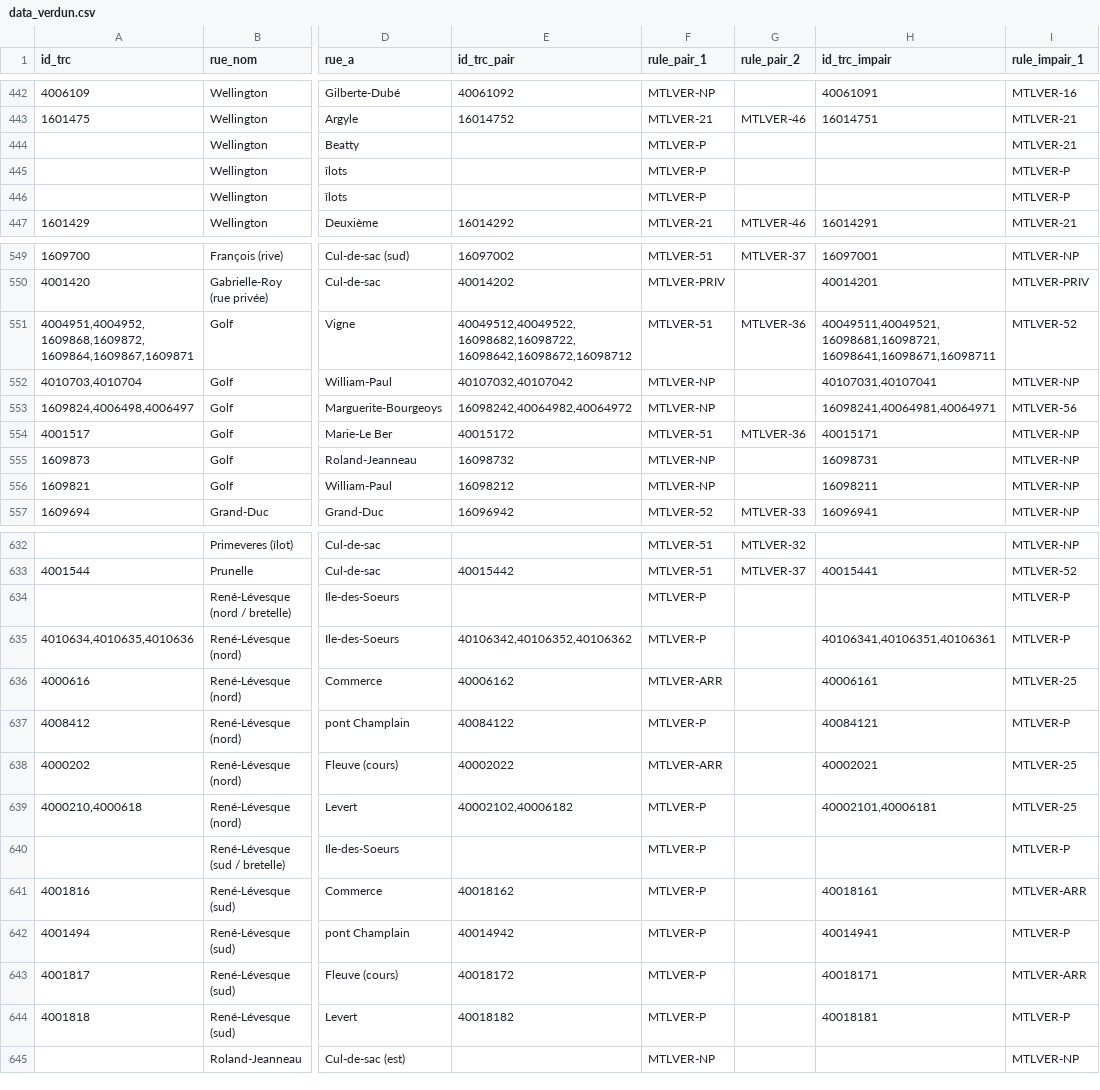
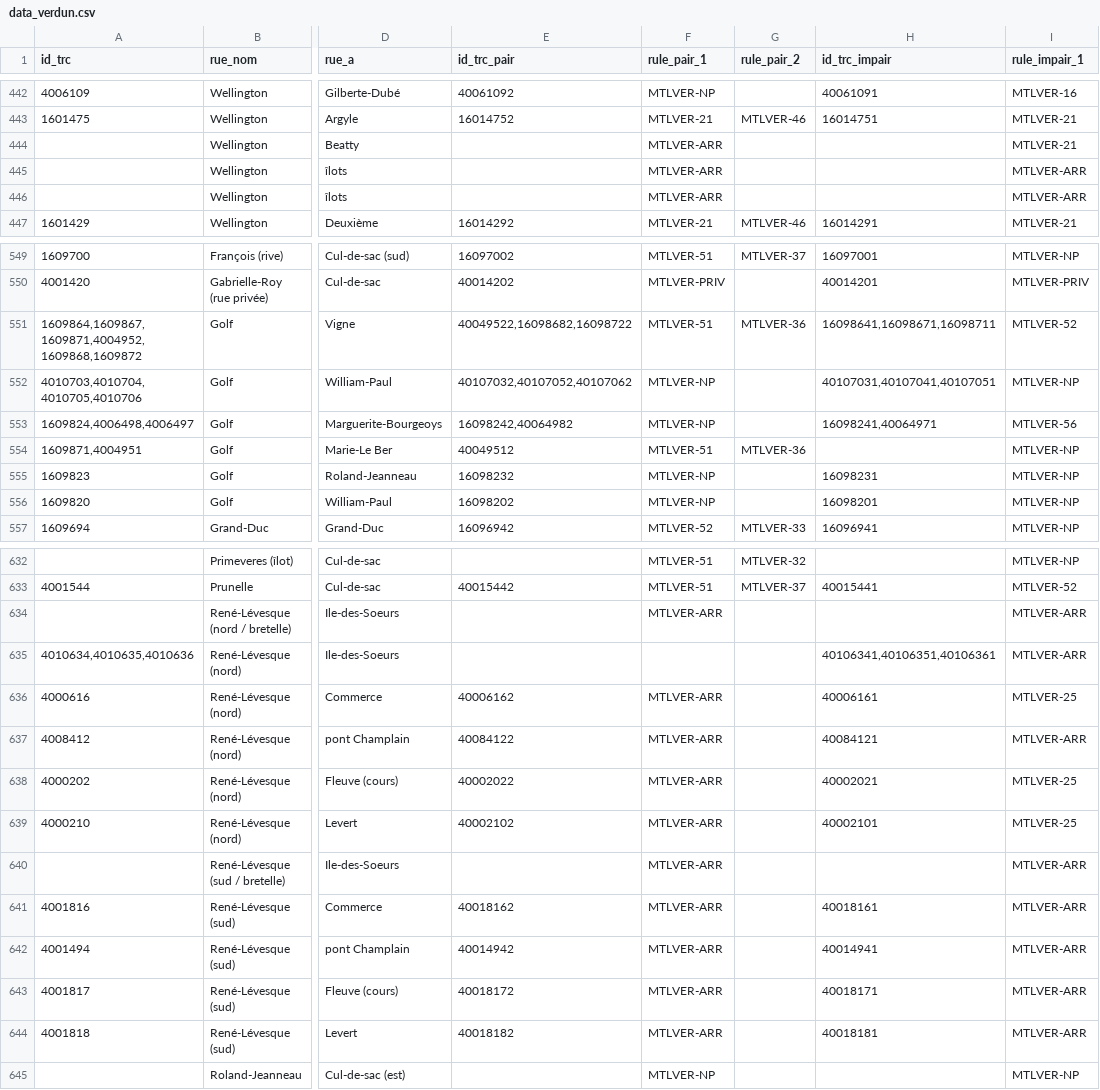
Before and after one commit to prkng/process, a CSV file: prkng_process/data/data_verdun.csv, drawn as a sheet; only a part is shown, gaps mark what is left out; the diff covers the shown part only; the diff names each change by its address in the sheet, - before the commit and + after, or states it on an @@ line.

```diff
--- a/prkng_process/data/data_verdun.csv
+++ b/prkng_process/data/data_verdun.csv
-F444:F446 (rule_pair_1): MTLVER-P
+F444:F446 (rule_pair_1): MTLVER-ARR
-I445:I446 (rule_impair_1): MTLVER-P
+I445:I446 (rule_impair_1): MTLVER-ARR
-A551 (id_trc): 4004951,4004952,1609868,1609872,1609864,1609867,1609871
+A551 (id_trc): 1609864,1609867,1609871,4004952,1609868,1609872
-E551 (id_trc_pair): 40049512,40049522,16098682,16098722,16098642,16098672,16098712
+E551 (id_trc_pair): 40049522,16098682,16098722
-H551 (id_trc_impair): 40049511,40049521,16098681,16098721,16098641,16098671,16098711
+H551 (id_trc_impair): 16098641,16098671,16098711
-A552 (id_trc): 4010703,4010704
+A552 (id_trc): 4010703,4010704,4010705,4010706
-E552 (id_trc_pair): 40107032,40107042
+E552 (id_trc_pair): 40107032,40107052,40107062
-H552 (id_trc_impair): 40107031,40107041
+H552 (id_trc_impair): 40107031,40107041,40107051
-E553 (id_trc_pair): 16098242,40064982,40064972
+E553 (id_trc_pair): 16098242,40064982
-H553 (id_trc_impair): 16098241,40064981,40064971
+H553 (id_trc_impair): 16098241,40064971
-A554 (id_trc): 4001517
+A554 (id_trc): 1609871,4004951
-E554 (id_trc_pair): 40015172
+E554 (id_trc_pair): 40049512
-H554 (id_trc_impair): 40015171
+H554 (id_trc_impair): (empty)
-A555 (id_trc): 1609873
+A555 (id_trc): 1609823
-E555 (id_trc_pair): 16098732
+E555 (id_trc_pair): 16098232
-H555 (id_trc_impair): 16098731
+H555 (id_trc_impair): 16098231
-A556 (id_trc): 1609821
+A556 (id_trc): 1609820
-E556 (id_trc_pair): 16098212
+E556 (id_trc_pair): 16098202
-H556 (id_trc_impair): 16098211
+H556 (id_trc_impair): 16098201
-F634 (rule_pair_1): MTLVER-P
+F634 (rule_pair_1): MTLVER-ARR
-I634:I635 (rule_impair_1): MTLVER-P
+I634:I635 (rule_impair_1): MTLVER-ARR
-E635 (id_trc_pair): 40106342,40106352,40106362
+E635 (id_trc_pair): (empty)
-F635 (rule_pair_1): MTLVER-P
+F635 (rule_pair_1): (empty)
-F637 (rule_pair_1): MTLVER-P
+F637 (rule_pair_1): MTLVER-ARR
-I637 (rule_impair_1): MTLVER-P
+I637 (rule_impair_1): MTLVER-ARR
-A639 (id_trc): 4000210,4000618
+A639 (id_trc): 4000210
-E639 (id_trc_pair): 40002102,40006182
+E639 (id_trc_pair): 40002102
-F639:F644 (rule_pair_1): MTLVER-P
+F639:F644 (rule_pair_1): MTLVER-ARR
-H639 (id_trc_impair): 40002101,40006181
+H639 (id_trc_impair): 40002101
-I640 (rule_impair_1): MTLVER-P
+I640 (rule_impair_1): MTLVER-ARR
-I642 (rule_impair_1): MTLVER-P
+I642 (rule_impair_1): MTLVER-ARR
-I644 (rule_impair_1): MTLVER-P
+I644 (rule_impair_1): MTLVER-ARR
```
Also changed, not shown: 90 edited cells elsewhere in this file, 1 other file.
